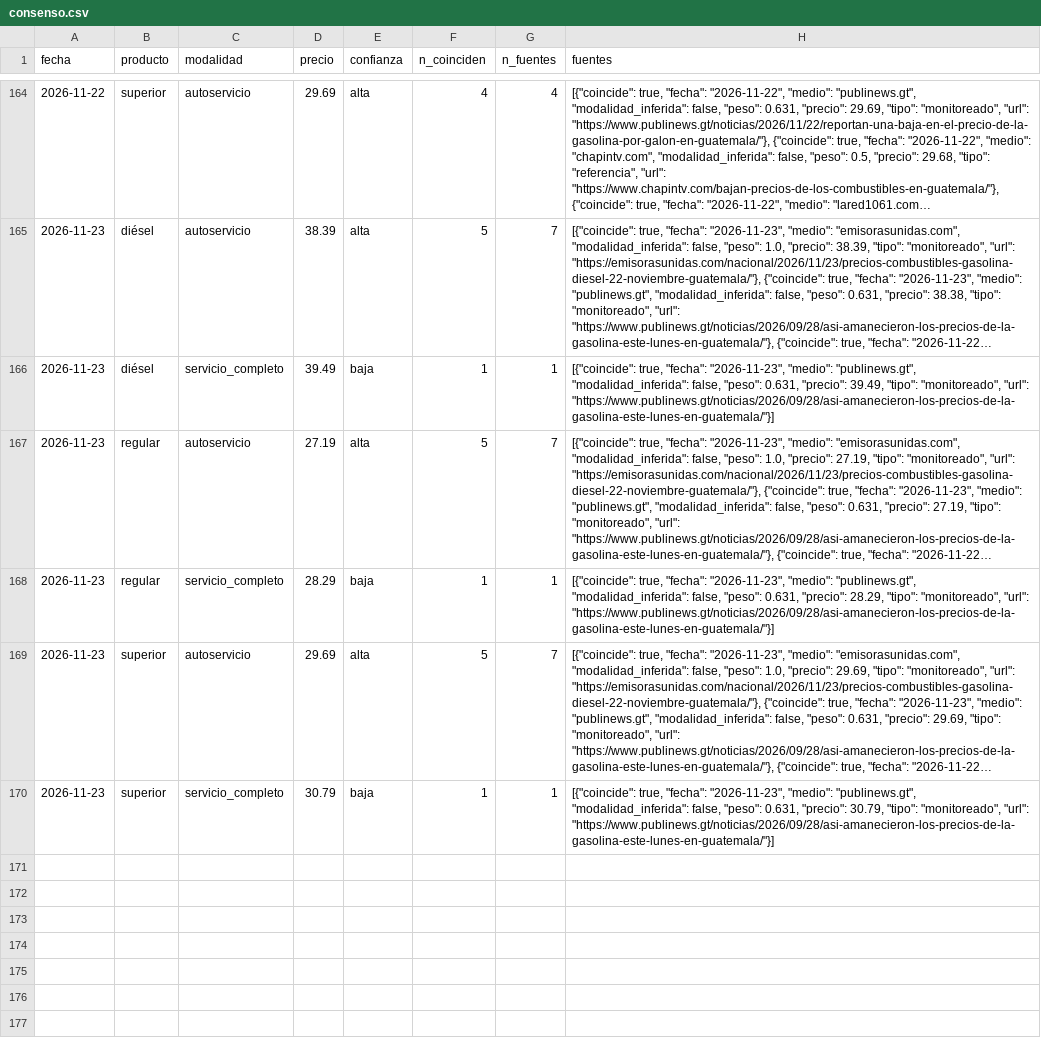
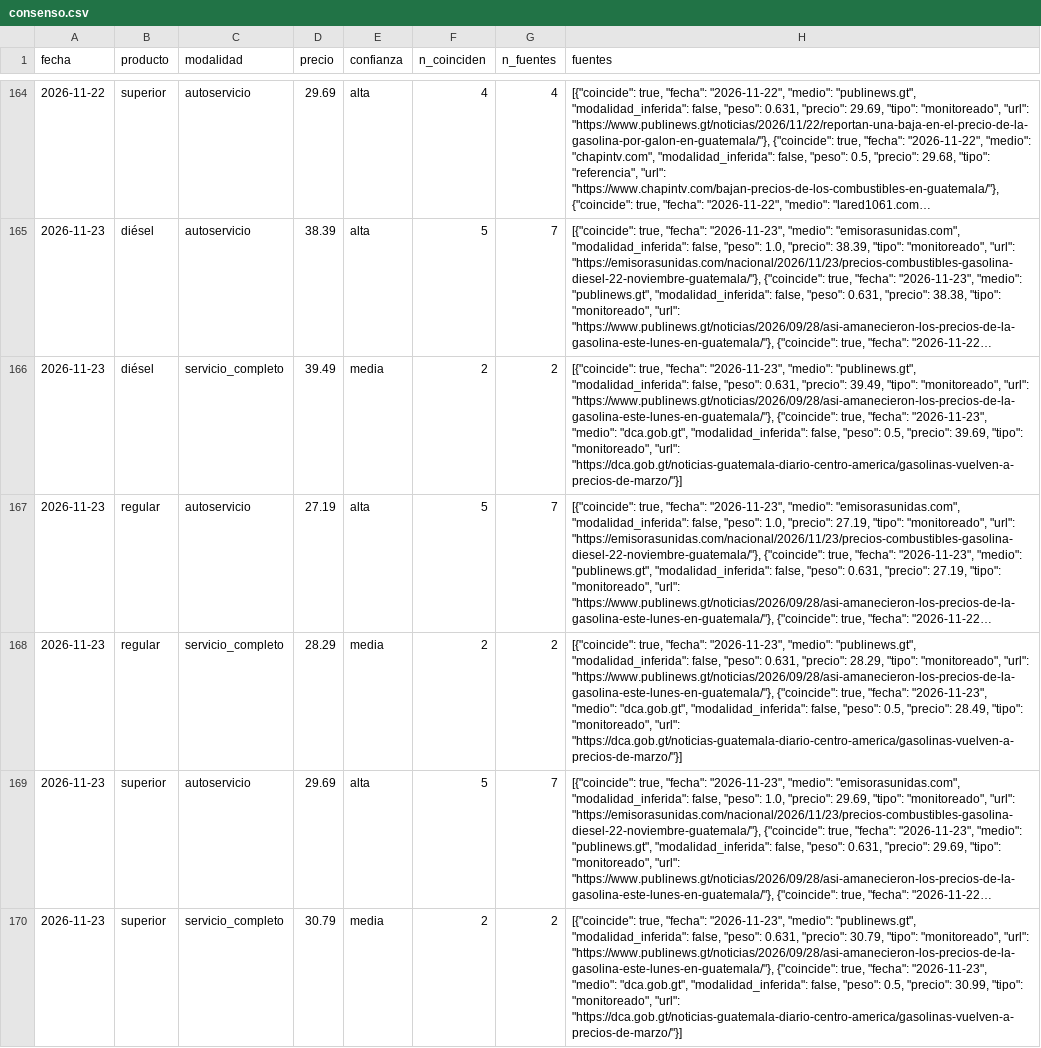
Before and after one commit to yartoorsdar/gasolina-gt, a CSV file: data/db/consenso.csv, drawn as a sheet; only a part is shown, gaps mark what is left out; long unchanged cells end in …; the diff names each change by its address in the sheet, - before the commit and + after, or states it on an @@ line.

```diff
--- a/data/db/consenso.csv
+++ b/data/db/consenso.csv
-E166 (confianza): baja
+E166 (confianza): media
-F166 (n_coinciden): 1
+F166 (n_coinciden): 2
-G166 (n_fuentes): 1
+G166 (n_fuentes): 2
-H166 (fuentes): …"monitoreado", "url": "https://www.publinews.gt/noticias/2026/09/28/asi-amanecieron-los-precios-de-la-gasolina-este-lunes-en-guatemala/"}]
+H166 (fuentes): …"monitoreado", "url": "https://www.publinews.gt/noticias/2026/09/28/asi-amanecieron-los-precios-de-la-gasolina-este-lunes-en-guatemala/"}, {"coincide": true, "fecha": "2026-11-23", "medio": "dca.gob.gt", "modalidad_inferida": false, "peso": 0.5, "precio": 39.69, "tipo": "monitoreado", "url": "https://dca.gob.gt/noticias-guatemala-diario-centro-america/gasolinas-vuelven-a-precios-de-marzo/"}]
-E168 (confianza): baja
+E168 (confianza): media
-F168 (n_coinciden): 1
+F168 (n_coinciden): 2
-G168 (n_fuentes): 1
+G168 (n_fuentes): 2
-H168 (fuentes): …"monitoreado", "url": "https://www.publinews.gt/noticias/2026/09/28/asi-amanecieron-los-precios-de-la-gasolina-este-lunes-en-guatemala/"}]
+H168 (fuentes): …"monitoreado", "url": "https://www.publinews.gt/noticias/2026/09/28/asi-amanecieron-los-precios-de-la-gasolina-este-lunes-en-guatemala/"}, {"coincide": true, "fecha": "2026-11-23", "medio": "dca.gob.gt", "modalidad_inferida": false, "peso": 0.5, "precio": 28.49, "tipo": "monitoreado", "url": "https://dca.gob.gt/noticias-guatemala-diario-centro-america/gasolinas-vuelven-a-precios-de-marzo/"}]
-E170 (confianza): baja
+E170 (confianza): media
-F170 (n_coinciden): 1
+F170 (n_coinciden): 2
-G170 (n_fuentes): 1
+G170 (n_fuentes): 2
-H170 (fuentes): …"monitoreado", "url": "https://www.publinews.gt/noticias/2026/09/28/asi-amanecieron-los-precios-de-la-gasolina-este-lunes-en-guatemala/"}]
+H170 (fuentes): …"monitoreado", "url": "https://www.publinews.gt/noticias/2026/09/28/asi-amanecieron-los-precios-de-la-gasolina-este-lunes-en-guatemala/"}, {"coincide": true, "fecha": "2026-11-23", "medio": "dca.gob.gt", "modalidad_inferida": false, "peso": 0.5, "precio": 30.99, "tipo": "monitoreado", "url": "https://dca.gob.gt/noticias-guatemala-diario-centro-america/gasolinas-vuelven-a-precios-de-marzo/"}]
```
Also changed, not shown: data/db/articulos.csv, data/db/diesel.csv, 5 other files.
